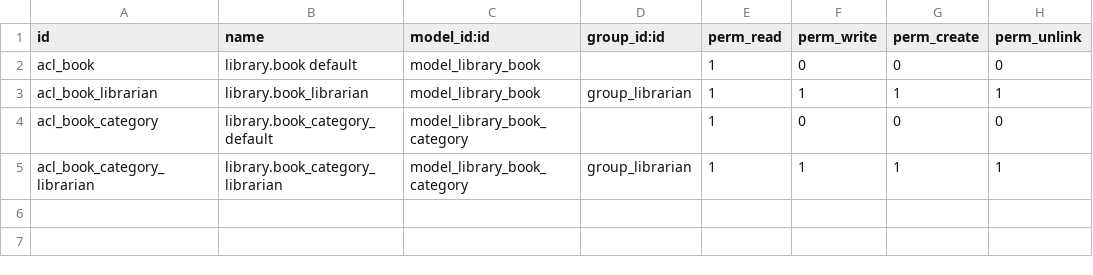
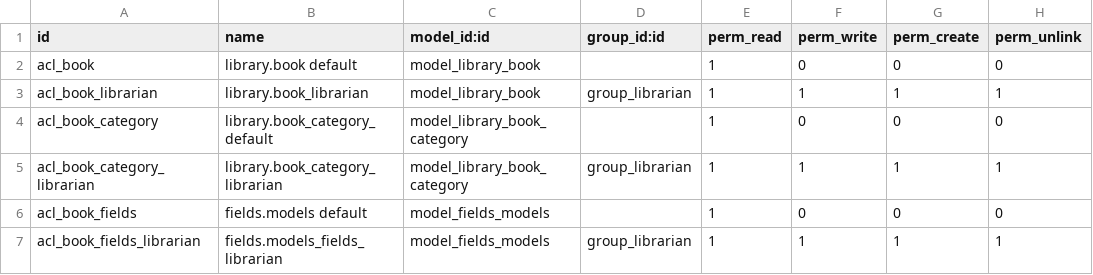
Before and after one commit to Nor-Mand/odoons, a CSV file: my_library/security/ir.model.access.csv, drawn as a sheet.

```diff
--- a/my_library/security/ir.model.access.csv
+++ b/my_library/security/ir.model.access.csv
@@ -5 +5,3 @@ acl_book_category,library.book_category_default,model_library_book_category,,1,0
 acl_book_category_librarian,library.book_category_librarian,model_library_book_category,group_librarian,1,1,1,1
+acl_book_fields,fields.models default,model_fields_models,,1,0,0,0
+acl_book_fields_librarian,fields.models_fields_librarian,model_fields_models,group_librarian,1,1,1,1
```
Also changed, not shown: 7 other files.
